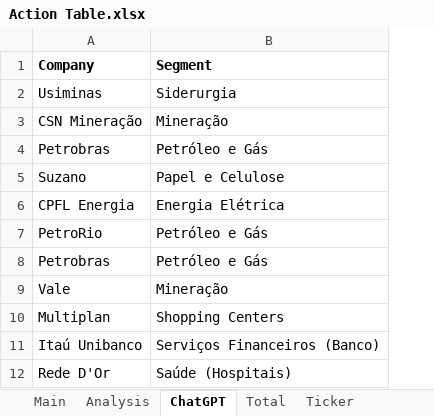
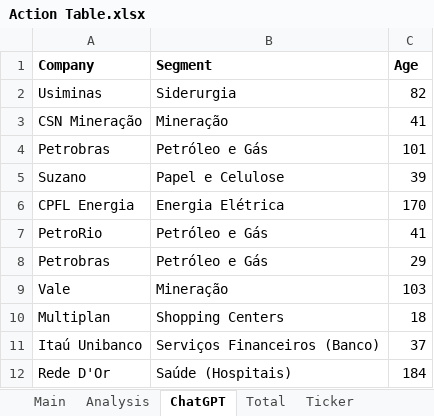
Before and after one commit to rharcosta/python-immersion, an Excel workbook: Class 02/Action Table.xlsx, sheet ChatGPT, drawn as a sheet; only a part is shown; values as stored, in another font and other column widths than the file's, no borders; the diff names each change by its address in the sheet, - before the commit and + after, or states it on an @@ line.

```diff
--- a/Class 02/Action Table.xlsx (sheet ChatGPT)
+++ b/Class 02/Action Table.xlsx (sheet ChatGPT)
+column C (Age), rows 2-12: 82 | 41 | 101 | 39 | 170 | 41 | 29 | 103 | 18 | 37 | 184
```
Also changed, not shown: charts or pictures, 5 other files.
